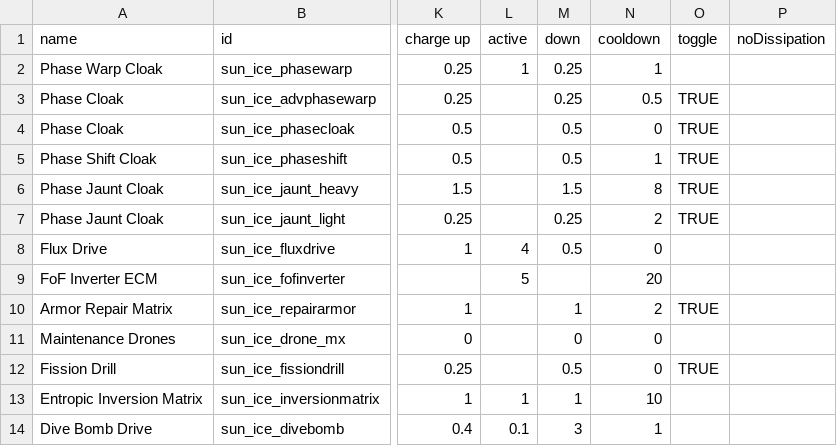
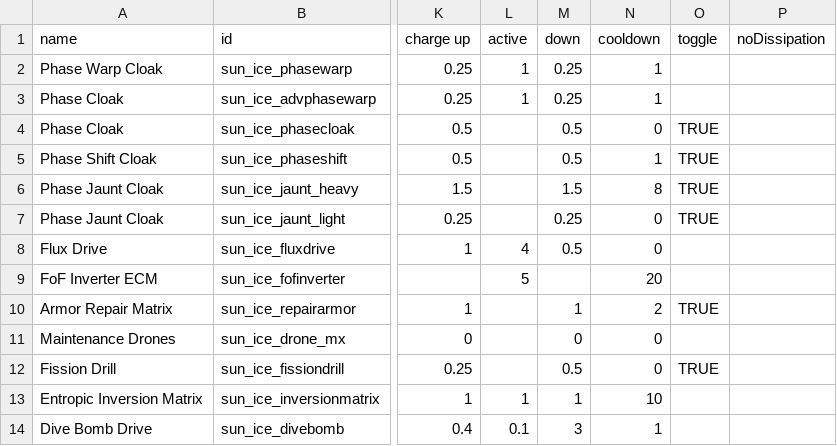
Before and after one commit to NateNBJ/IdoneusCitadelExiles, a CSV file: data/shipsystems/ship_systems.csv, drawn as a sheet; only a part is shown, gaps mark what is left out; the diff names each change by its address in the sheet, - before the commit and + after, or states it on an @@ line.

```diff
--- a/data/shipsystems/ship_systems.csv
+++ b/data/shipsystems/ship_systems.csv
-L3 (active): (empty)
+L3 (active): 1
-N3 (cooldown): 0.5
+N3 (cooldown): 1
-O3 (toggle): TRUE
+O3 (toggle): (empty)
-N7 (cooldown): 2
+N7 (cooldown): 0
```
Also changed, not shown: data/hulls/ship_data.csv, 13 other files.
